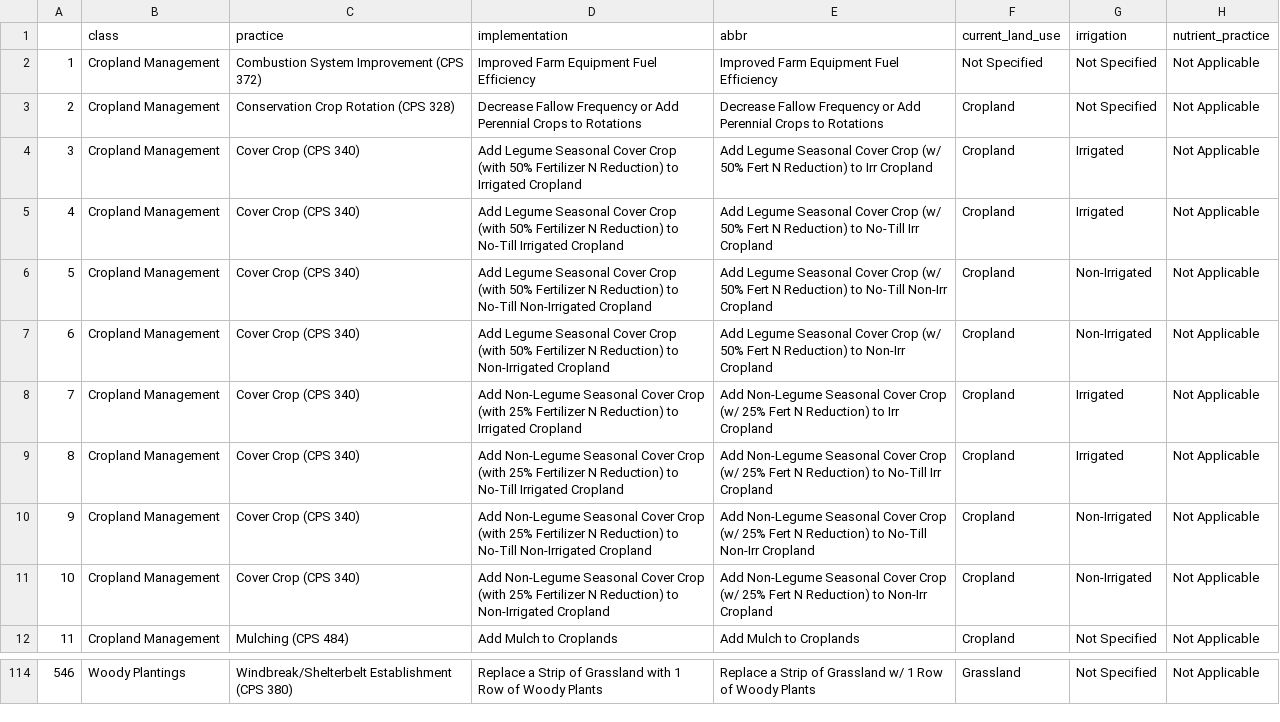
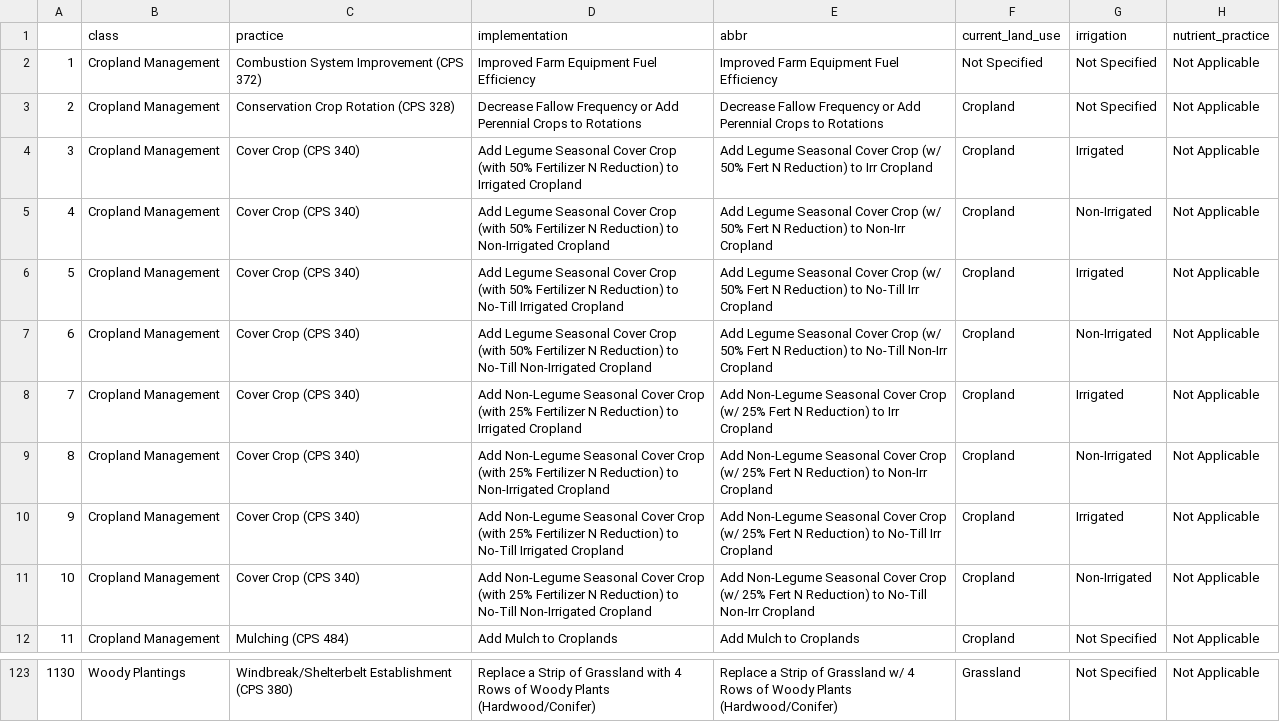
Before and after one commit to WA-Department-of-Agriculture/WaCSE, a CSV file: data-raw/comet_tags.csv, drawn as a sheet; only a part is shown, gaps mark what is left out; addresses are those after the commit; the diff covers the shown part only; the diff names each change by its address in the sheet, - before the commit and + after, or states it on an @@ line.

```diff
--- a/data-raw/comet_tags.csv
+++ b/data-raw/comet_tags.csv
@@ row 7 moved to row 5: 4 @@
@@ column A renumbered from row 6 down @@
@@ row 11 moved to row 9: 8 @@
-D123 (implementation): …Grassland with 1 Row of Woody Plants
+D123 (implementation): …Grassland with 4 Rows of Woody Plants (Hardwood/Conifer)
-E123 (abbr): …Grassland w/ 1 Row of Woody Plants
+E123 (abbr): …Grassland w/ 4 Rows of Woody Plants (Hardwood/Conifer)
```
Also changed, not shown: 9 added rows and 23 edited cells elsewhere in this file, 7 other files.
